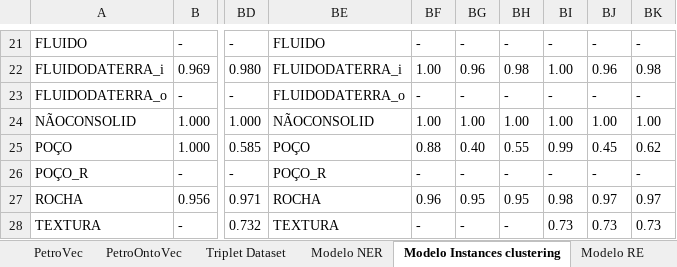
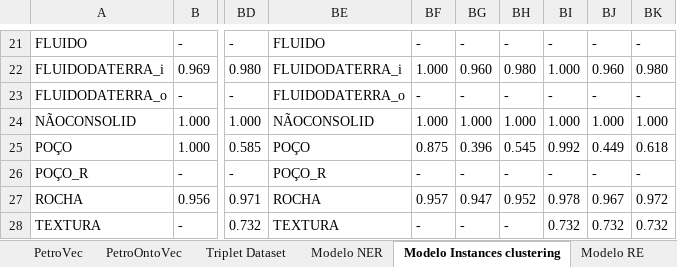
Before and after one commit to Petroles/Petro_KGraph, an Excel workbook: Evaluation/Avaliação dos modelos.xlsx, sheet Modelo Instances clustering, drawn as a sheet; only a part is shown, gaps mark what is left out; values as stored, in another font and other column widths than the file's, no borders; the diff covers the shown part only; the diff names each change by its address in the sheet, - before the commit and + after, or states it on an @@ line.

Commit message:
Update Avaliação dos modelos.xlsx

```diff
--- a/Evaluation/Avaliação dos modelos.xlsx (sheet Modelo Instances clustering)
+++ b/Evaluation/Avaliação dos modelos.xlsx (sheet Modelo Instances clustering)
-BF22: 1.00
+BF22: 1.000
-BG22: 0.96
+BG22: 0.960
-BH22: 0.98
+BH22: 0.980
-BI22: 1.00
+BI22: 1.000
-BJ22: 0.96
+BJ22: 0.960
-BK22: 0.98
+BK22: 0.980
-BF24: 1.00
+BF24: 1.000
-BG24: 1.00
+BG24: 1.000
-BH24: 1.00
+BH24: 1.000
-BI24: 1.00
+BI24: 1.000
-BJ24: 1.00
+BJ24: 1.000
-BK24: 1.00
+BK24: 1.000
-BF25: 0.88
+BF25: 0.875
-BG25: 0.40
+BG25: 0.396
-BH25: 0.55
+BH25: 0.545
-BI25: 0.99
+BI25: 0.992
-BJ25: 0.45
+BJ25: 0.449
-BK25: 0.62
+BK25: 0.618
-BF27: 0.96
+BF27: 0.957
-BG27: 0.95
+BG27: 0.947
-BH27: 0.95
+BH27: 0.952
-BI27: 0.98
+BI27: 0.978
-BJ27: 0.97
+BJ27: 0.967
-BK27: 0.97
+BK27: 0.972
-BI28: 0.73
+BI28: 0.732
-BJ28: 0.73
+BJ28: 0.732
-BK28: 0.73
+BK28: 0.732
```
Also changed, not shown: 42 edited cells elsewhere in this sheet, sheet Modelo NER.
